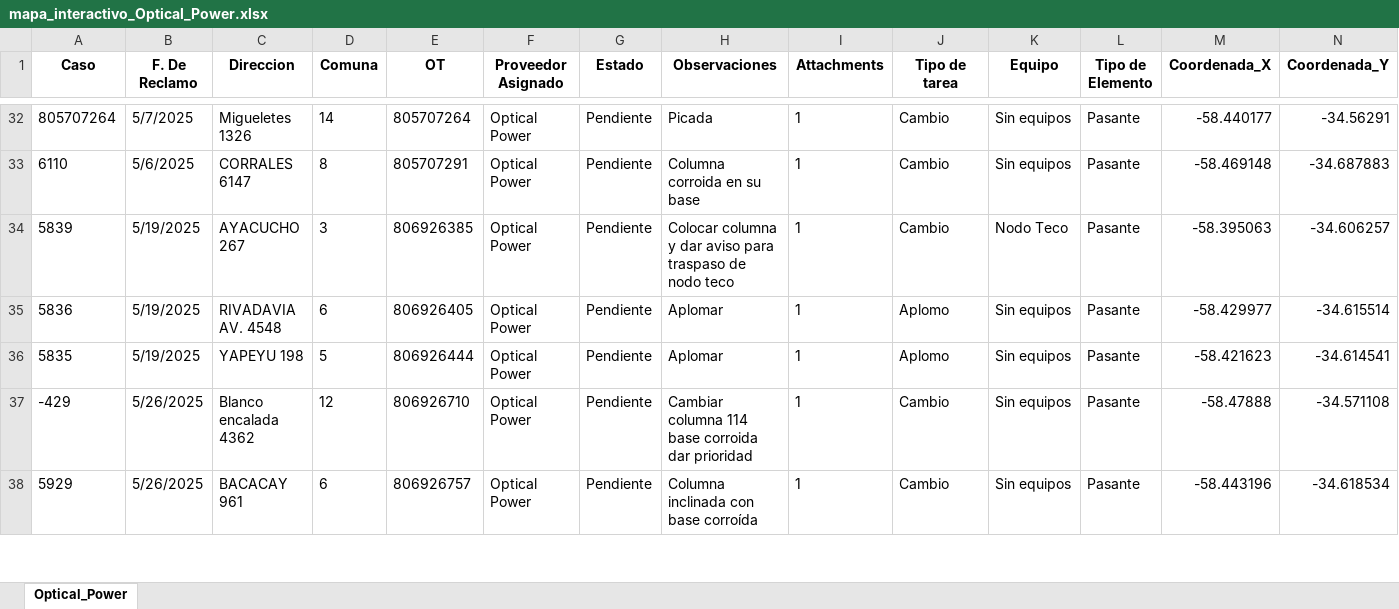
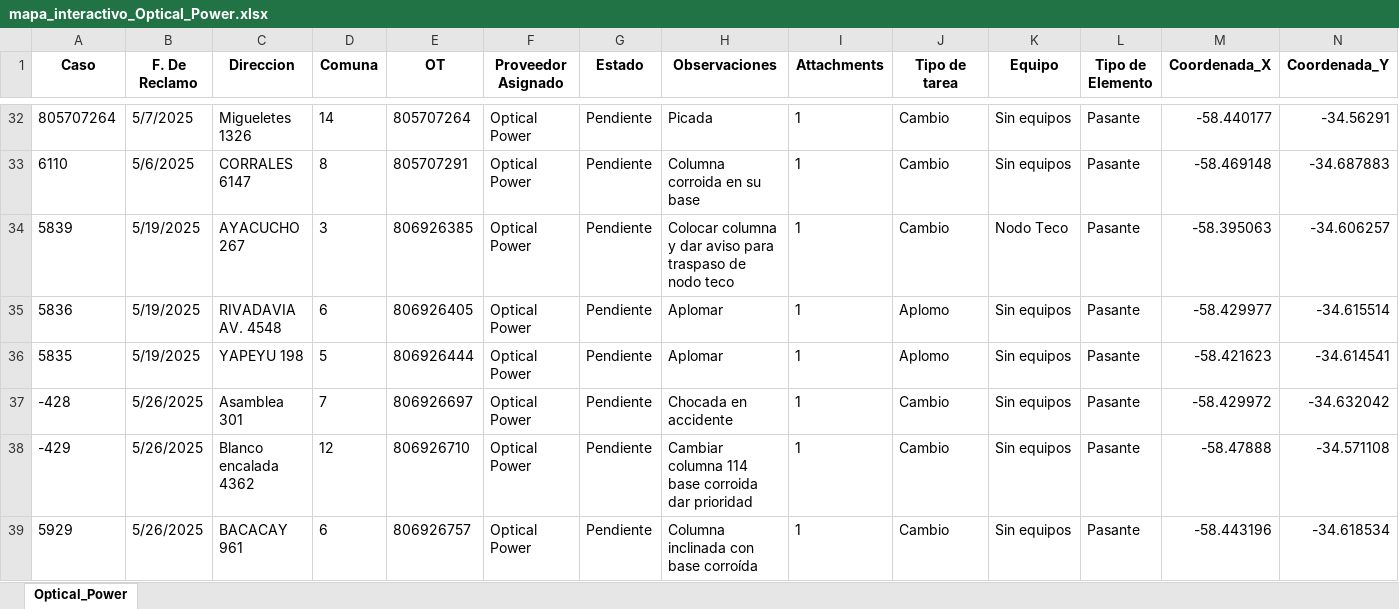
Before and after one commit to riv1matias/mapa_op, an Excel workbook: mapa_interactivo_Optical_Power.xlsx, sheet Optical_Power, drawn as a sheet; only a part is shown, gaps mark what is left out; values as stored, in another font and other column widths than the file's, no borders; the diff covers the shown part only; the diff names each change by its address in the sheet, - before the commit and + after, or states it on an @@ line.

Commit message:
🔄 Actualización automática del index.html y archivo Excel

```diff
--- a/mapa_interactivo_Optical_Power.xlsx (sheet Optical_Power)
+++ b/mapa_interactivo_Optical_Power.xlsx (sheet Optical_Power)
+row 37: -428 | 5/26/2025 | Asamblea 301 | 7 | 806926697 | Optical Power | Pendiente | Chocada en accidente | 1 | Cambio | Sin equipos | Pasante | -58.429972 | -34.632042
```
Also changed, not shown: 4 added rows and 1 edited cell elsewhere in this sheet, 1 other file.
